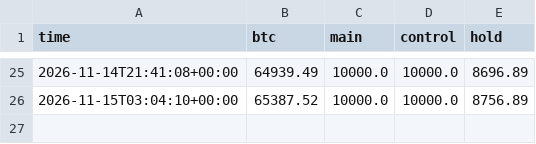
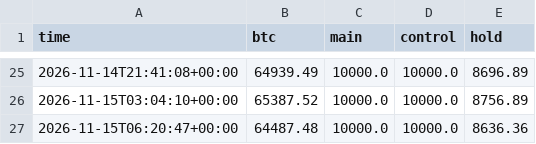
Before and after one commit to DharmikGohil/LLMTrading, a CSV file: paper/crypto/equity.csv, drawn as a sheet; only a part is shown, gaps mark what is left out; the diff names each change by its address in the sheet, - before the commit and + after, or states it on an @@ line.

Commit message:
Crypto desk 2026-11-15T06:20Z [skip ci]

```diff
--- a/paper/crypto/equity.csv
+++ b/paper/crypto/equity.csv
+row 27: 2026-11-15T06:20:47+00:00 | 64487.48 | 10000.0 | 10000.0 | 8636.36
```
Also changed, not shown: 4 other files.
